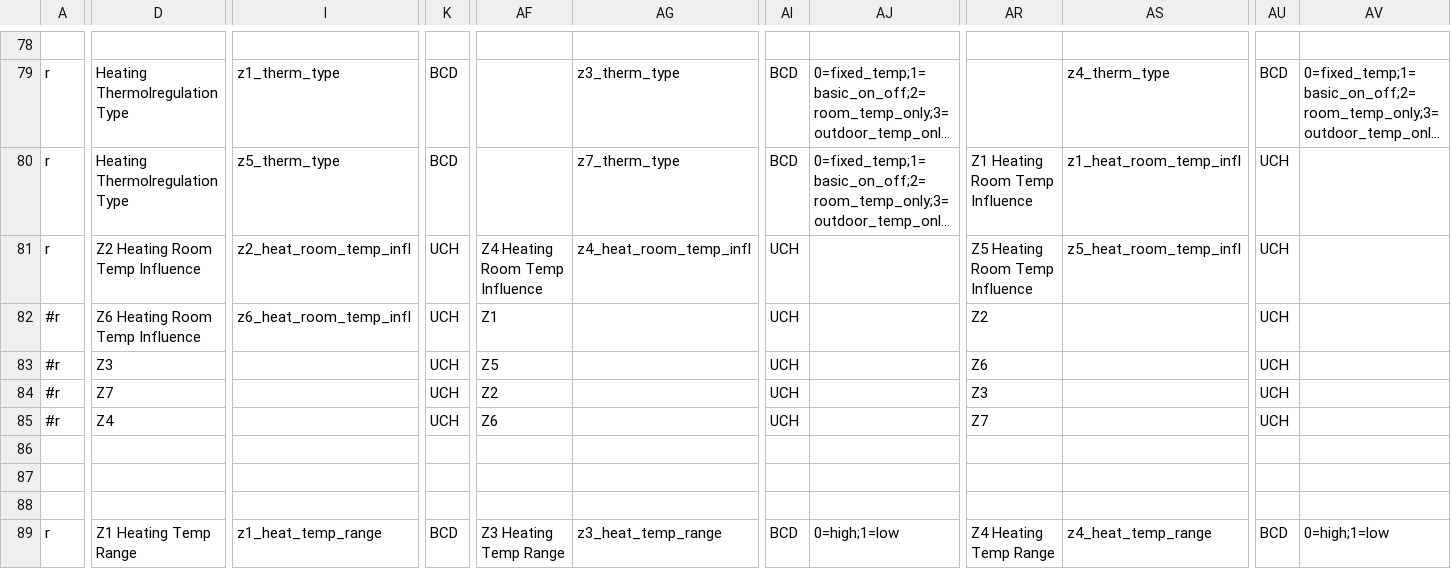
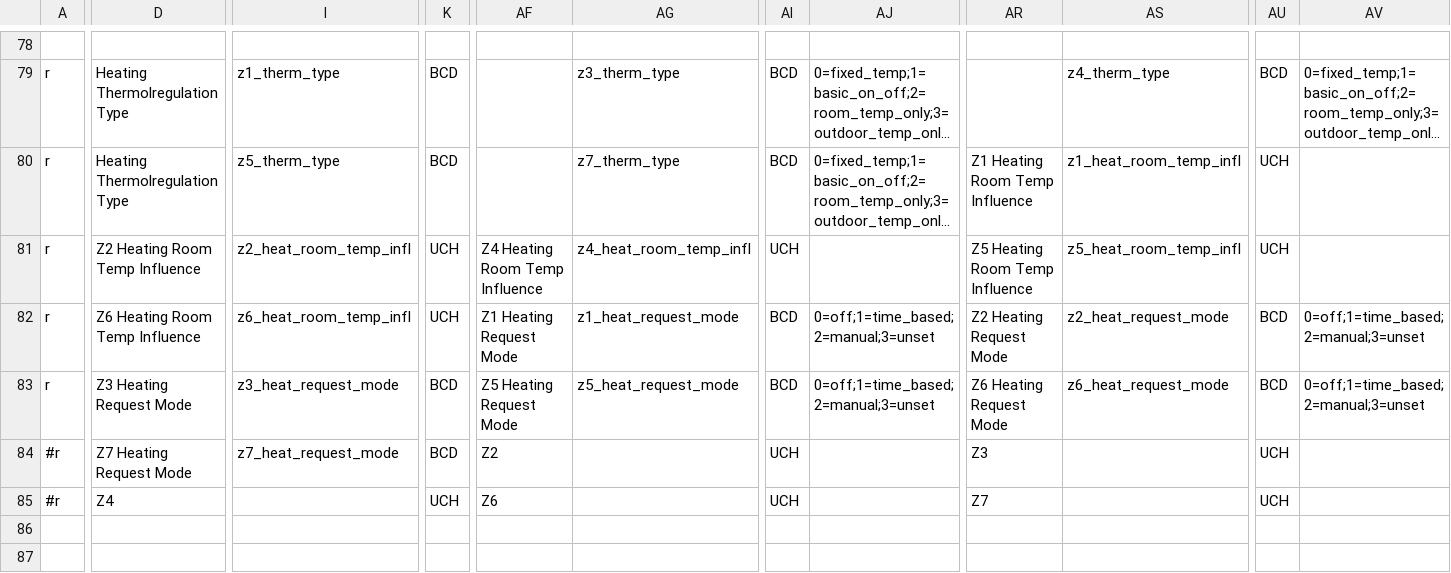
Before and after one commit to ysard/ebusd_configuration_chaffoteaux_bridgenet, a CSV file: mira_c_green.csv, drawn as a sheet; only a part is shown, gaps mark what is left out; the shorter side is filled out with more unchanged rows; long unchanged cells end in …; the diff covers the shown part only; the diff names each change by its address in the sheet, - before the commit and + after, or states it on an @@ line.

Commit message:
Add Heating Request Mode definitions for c679,c67a,c67b,c67c,c67d,c67e,c67f

```diff
--- a/mira_c_green.csv
+++ b/mira_c_green.csv
-A82:A83: #r
+A82:A83: r
-AF82: Z1
+AF82: Z1 Heating Request Mode
-AG82: (empty)
+AG82: z1_heat_request_mode
-AI82:AI83: UCH
+AI82:AI83: BCD
-AJ82:AJ83: (empty)
+AJ82:AJ83: 0=off;1=time_based;2=manual;3=unset
-AR82: Z2
+AR82: Z2 Heating Request Mode
-AS82: (empty)
+AS82: z2_heat_request_mode
-AU82:AU83: UCH
+AU82:AU83: BCD
-AV82:AV83: (empty)
+AV82:AV83: 0=off;1=time_based;2=manual;3=unset
-D83: Z3
+D83: Z3 Heating Request Mode
-I83: (empty)
+I83: z3_heat_request_mode
-K83:K84: UCH
+K83:K84: BCD
-AF83: Z5
+AF83: Z5 Heating Request Mode
-AG83: (empty)
+AG83: z5_heat_request_mode
-AR83: Z6
+AR83: Z6 Heating Request Mode
-AS83: (empty)
+AS83: z6_heat_request_mode
-D84: Z7
+D84: Z7 Heating Request Mode
-I84: (empty)
+I84: z7_heat_request_mode
```
Also changed, not shown: 6 edited cells elsewhere in this file.
